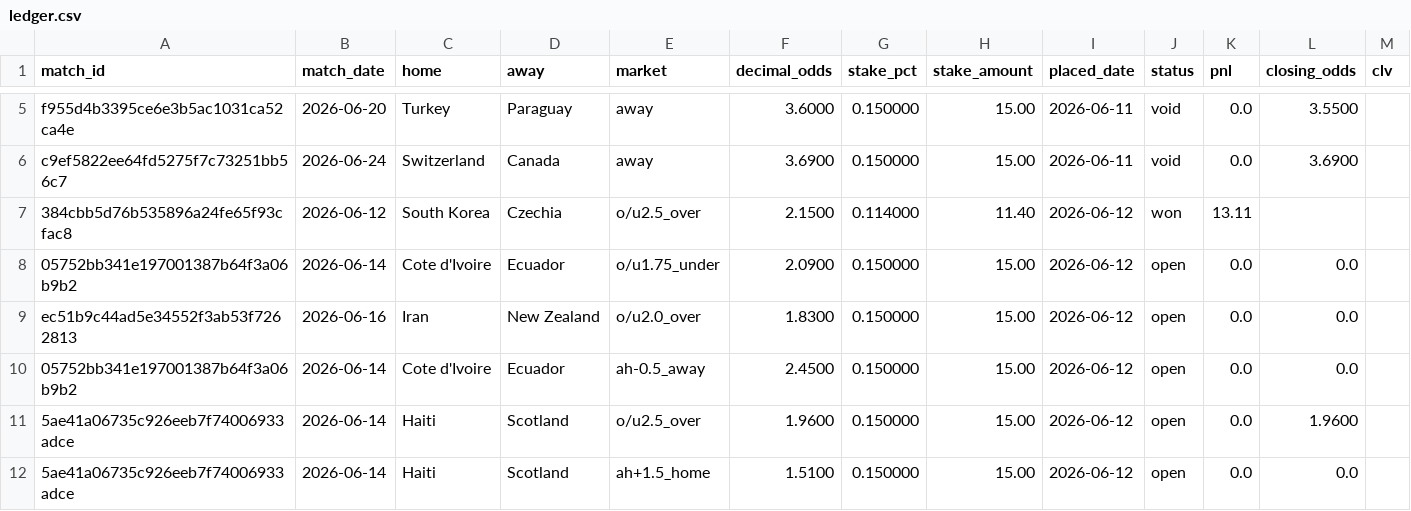
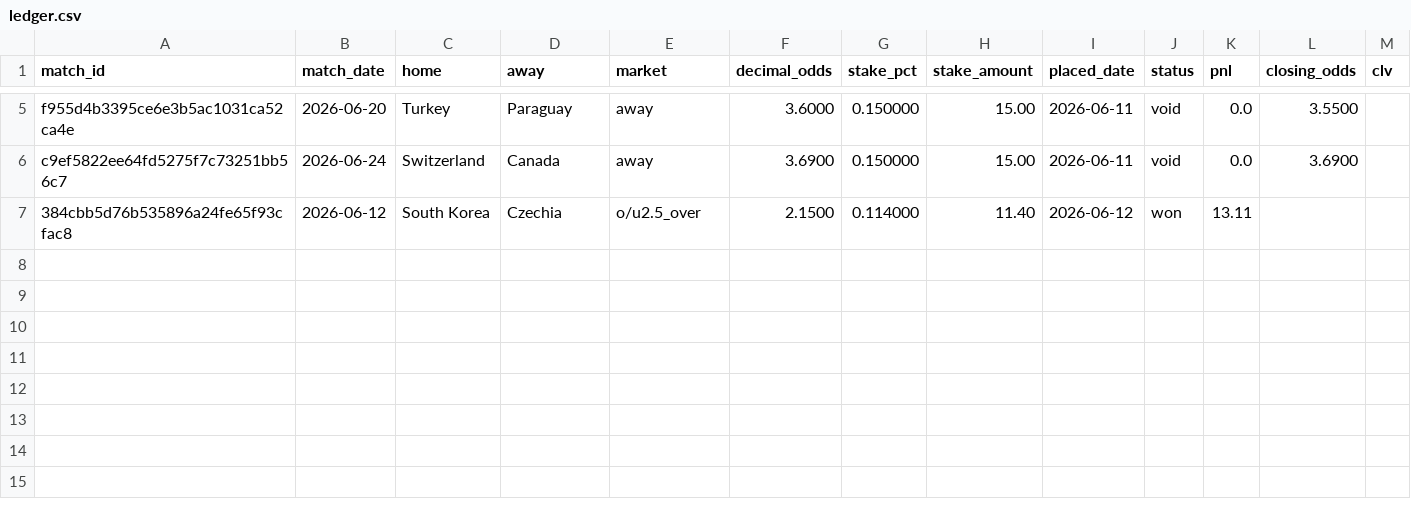
Before and after one commit to Philip3006/sportsbrain, a CSV file: results/ledger.csv, drawn as a sheet; only a part is shown, gaps mark what is left out.

```diff
--- a/results/ledger.csv
+++ b/results/ledger.csv
@@ -7,6 +7 @@ c9ef5822ee64fd5275f7c73251bb56c7,2026-06-24,Switzerland,Canada,away,3.6900,0.150
 384cbb5d76b535896a24fe65f93cfac8,2026-06-12,South Korea,Czechia,o/u2.5_over,2.1500,0.114000,11.40,2026-06-12,won,13.11,,
-05752bb341e197001387b64f3a06b9b2,2026-06-14,Cote d'Ivoire,Ecuador,o/u1.75_under,2.0900,0.150000,15.00,2026-06-12,open,0.0,0.0,
-ec51b9c44ad5e34552f3ab53f7262813,2026-06-16,Iran,New Zealand,o/u2.0_over,1.8300,0.150000,15.00,2026-06-12,open,0.0,0.0,
-05752bb341e197001387b64f3a06b9b2,2026-06-14,Cote d'Ivoire,Ecuador,ah-0.5_away,2.4500,0.150000,15.00,2026-06-12,open,0.0,0.0,
-5ae41a06735c926eeb7f74006933adce,2026-06-14,Haiti,Scotland,o/u2.5_over,1.9600,0.150000,15.00,2026-06-12,open,0.0,1.9600,
-5ae41a06735c926eeb7f74006933adce,2026-06-14,Haiti,Scotland,ah+1.5_home,1.5100,0.150000,15.00,2026-06-12,open,0.0,0.0,
```
Also changed, not shown: 1 other file.
